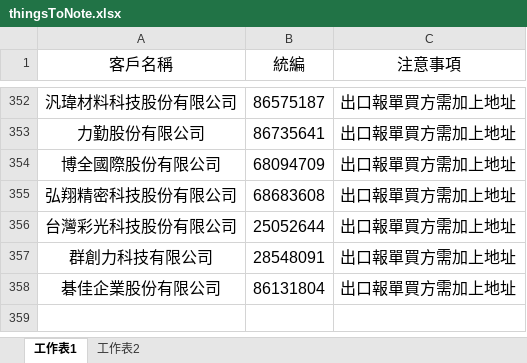
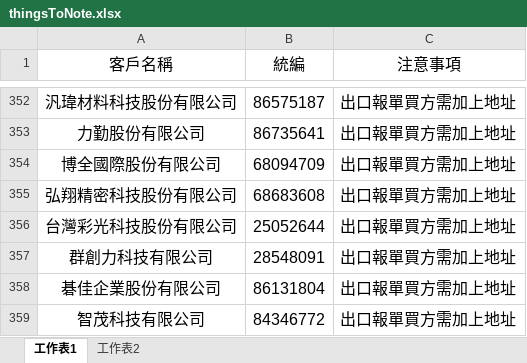
Before and after one commit to liyijung/Export-declaration, an Excel workbook: thingsToNote.xlsx, sheet 工作表1, drawn as a sheet; only a part is shown, gaps mark what is left out; values as stored, in another font and other column widths than the file's, no borders; conditional formats not drawn; the diff names each change by its address in the sheet, - before the commit and + after, or states it on an @@ line.

Commit message:
Add files via upload

```diff
--- a/thingsToNote.xlsx (sheet 工作表1)
+++ b/thingsToNote.xlsx (sheet 工作表1)
+row 359: 智茂科技有限公司 | 84346772 | 出口報單買方需加上地址
```
